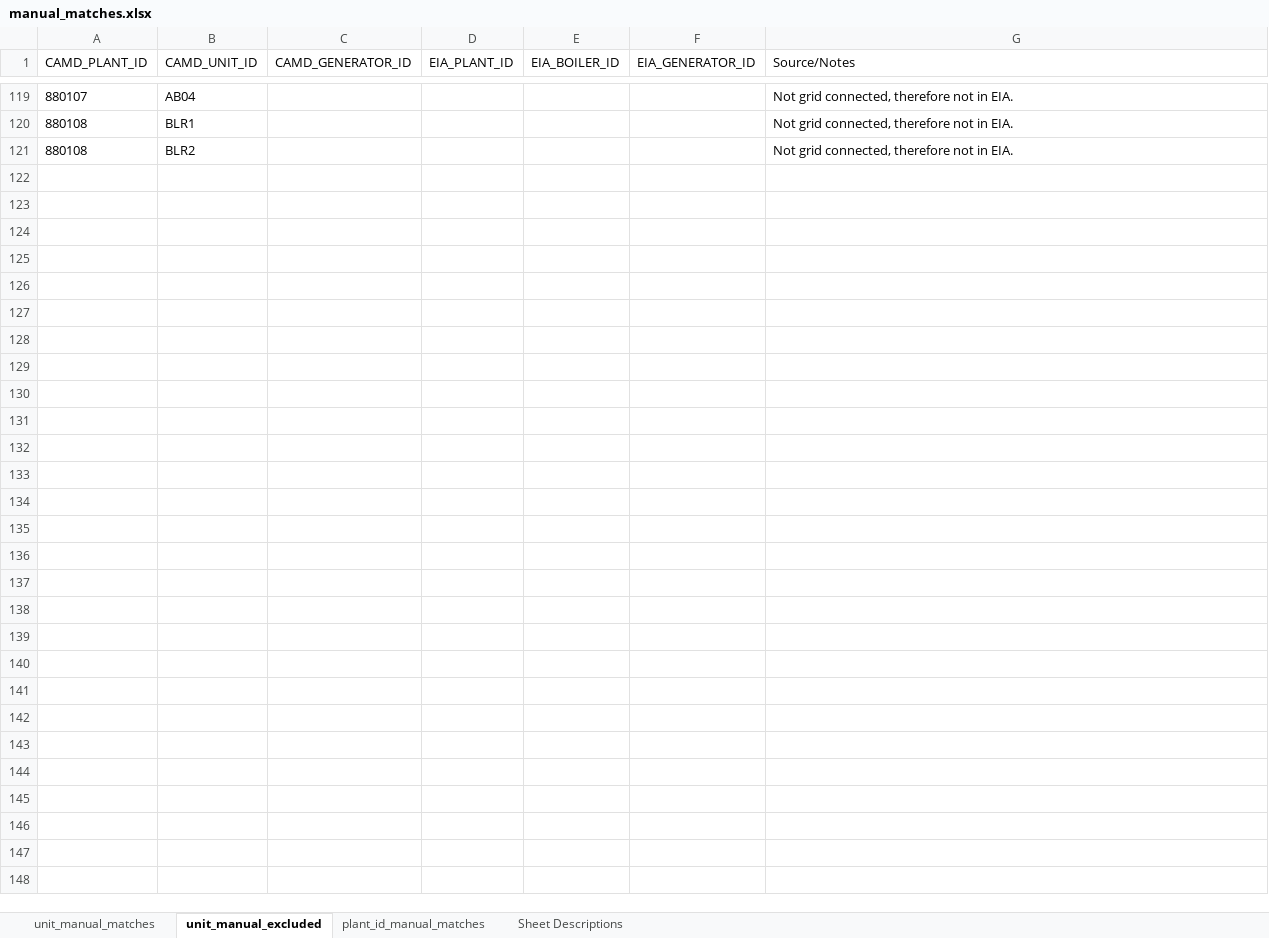
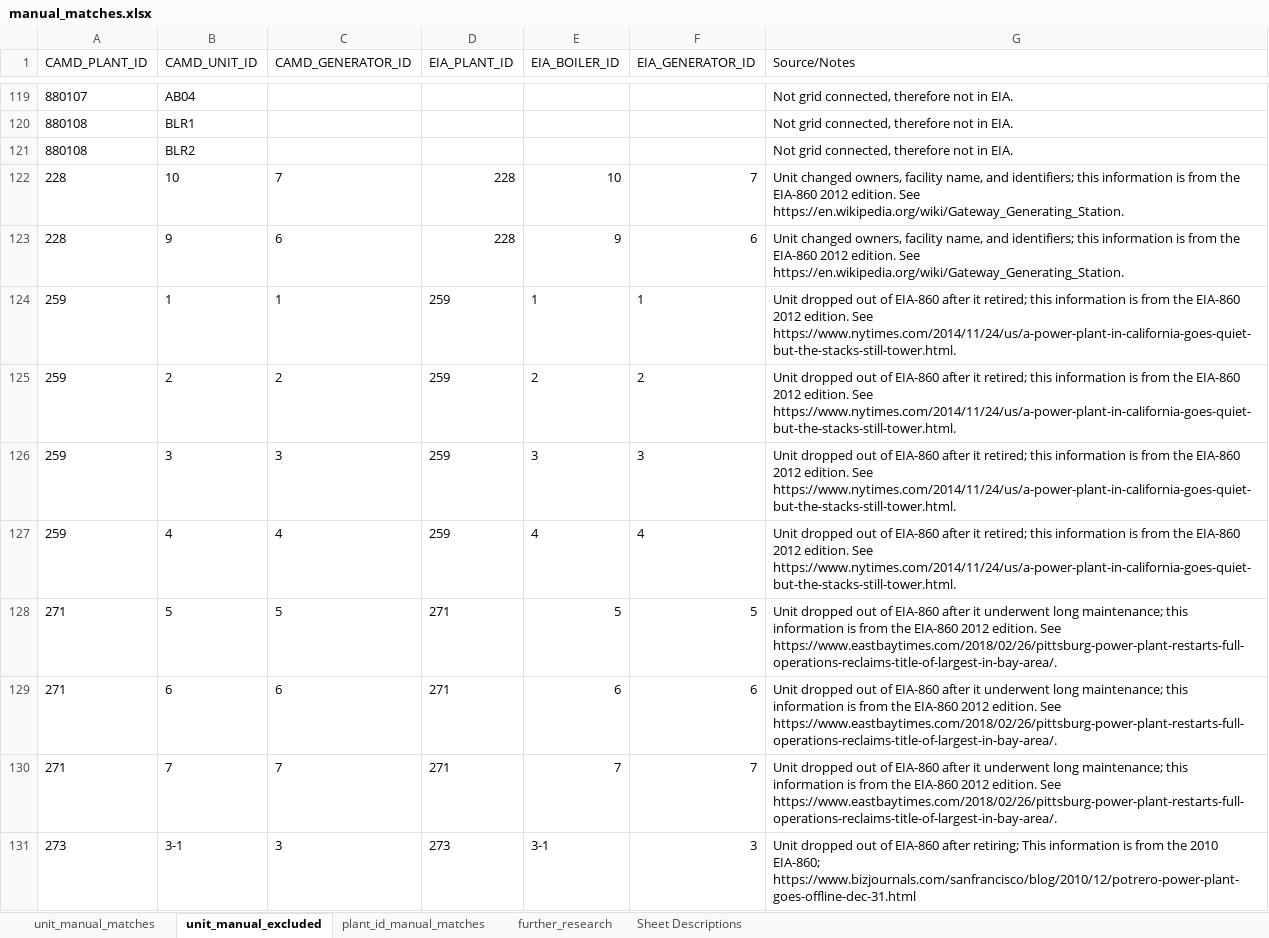
Before and after one commit to USEPA/camd-eia-crosswalk, an Excel workbook: manual_matches.xlsx, sheet unit_manual_excluded, drawn as a sheet; only a part is shown, gaps mark what is left out; values as stored, in another font and other column widths than the file's, no borders; the diff covers the shown part only; the diff names each change by its address in the sheet, - before the commit and + after, or states it on an @@ line.

Commit message:
Update manual matches and exclusions (#34)
* Manual match and exclusion additions

* Sequence number updates and new output from manual match updates

```diff
--- a/manual_matches.xlsx (sheet unit_manual_excluded)
+++ b/manual_matches.xlsx (sheet unit_manual_excluded)
+sheet tab: further_research
+row 122: 228 | 10 | 7 | 228 | 10 | 7 | Unit changed owners, facility name, and identifiers; this information is from the EIA-860 2012 edition. See https://en.wikipedia.org/wiki/Gateway_Generating_Station.
+row 123: 228 | 9 | 6 | 228 | 9 | 6 | Unit changed owners, facility name, and identifiers; this information is from the EIA-860 2012 edition. See https://en.wikipedia.org/wiki/Gateway_Generating_Station.
+row 124: 259 | 1 | 1 | 259 | 1 | 1 | Unit dropped out of EIA-860 after it retired; this information is from the EIA-860 2012 edition. See https://www.nytimes.com/2014/11/24/us/a-power-plant-in-california-goes-quiet-but-the-stacks-still-tower.html.
+row 125: 259 | 2 | 2 | 259 | 2 | 2 | Unit dropped out of EIA-860 after it retired; this information is from the EIA-860 2012 edition. See https://www.nytimes.com/2014/11/24/us/a-power-plant-in-california-goes-quiet-but-the-stacks-still-tower.html.
+row 126: 259 | 3 | 3 | 259 | 3 | 3 | Unit dropped out of EIA-860 after it retired; this information is from the EIA-860 2012 edition. See https://www.nytimes.com/2014/11/24/us/a-power-plant-in-california-goes-quiet-but-the-stacks-still-tower.html.
+row 127: 259 | 4 | 4 | 259 | 4 | 4 | Unit dropped out of EIA-860 after it retired; this information is from the EIA-860 2012 edition. See https://www.nytimes.com/2014/11/24/us/a-power-plant-in-california-goes-quiet-but-the-stacks-still-tower.html.
+row 128: 271 | 5 | 5 | 271 | 5 | 5 | Unit dropped out of EIA-860 after it underwent long maintenance; this information is from the EIA-860 2012 edition. See https://www.eastbaytimes.com/2018/02/26/pittsburg-power-plant-restarts-full-operations-reclaims-title-of-largest-in-bay-area/.
+row 129: 271 | 6 | 6 | 271 | 6 | 6 | Unit dropped out of EIA-860 after it underwent long maintenance; this information is from the EIA-860 2012 edition. See https://www.eastbaytimes.com/2018/02/26/pittsburg-power-plant-restarts-full-operations-reclaims-title-of-largest-in-bay-area/.
+row 130: 271 | 7 | 7 | 271 | 7 | 7 | Unit dropped out of EIA-860 after it underwent long maintenance; this information is from the EIA-860 2012 edition. See https://www.eastbaytimes.com/2018/02/26/pittsburg-power-plant-restarts-full-operations-reclaims-title-of-largest-in-bay-area/.
+row 131: 273 | 3-1 | 3 | 273 | 3-1 | 3 | Unit dropped out of EIA-860 after retiring; This information is from the 2010 EIA-860; https://www.bizjournals.com/sanfrancisco/blog/2010/12/potrero-power-plant-goes-offline-dec-31.html
```
Also changed, not shown: 30 added rows elsewhere in this sheet, sheet unit_manual_matches, sheet plant_id_manual_matches, sheet Sheet Descriptions, epa_eia_crosswalk.xlsx, 2 other files.
